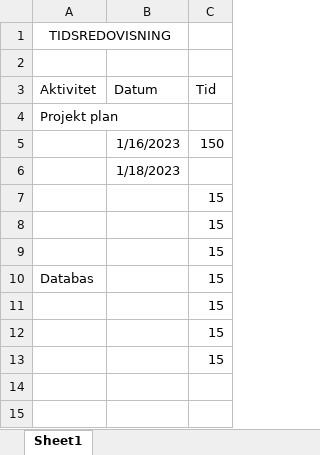
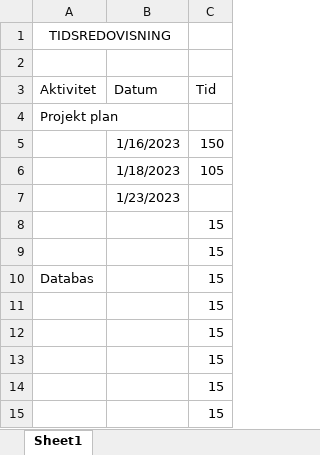
Before and after one commit to 46136/DagbokProjekt, an Excel workbook: Projekt Beskrivningar/Reports/Time report.xlsx, sheet Sheet1, drawn as a sheet; values as stored, in another font and other column widths than the file's, no borders; addresses are those after the commit; the diff names each change by its address in the sheet, - before the commit and + after, or states it on an @@ line.

```diff
--- a/Projekt Beskrivningar/Reports/Time report.xlsx (sheet Sheet1)
+++ b/Projekt Beskrivningar/Reports/Time report.xlsx (sheet Sheet1)
+row 6:  | 1/18/2023 | 105
-B7 (Datum): 1/18/2023
+B7 (Datum): 1/23/2023
@@ row 7 moved to row 11: 15 @@
+row 12:  |  | 15
```
Also changed, not shown: 9 other files.
